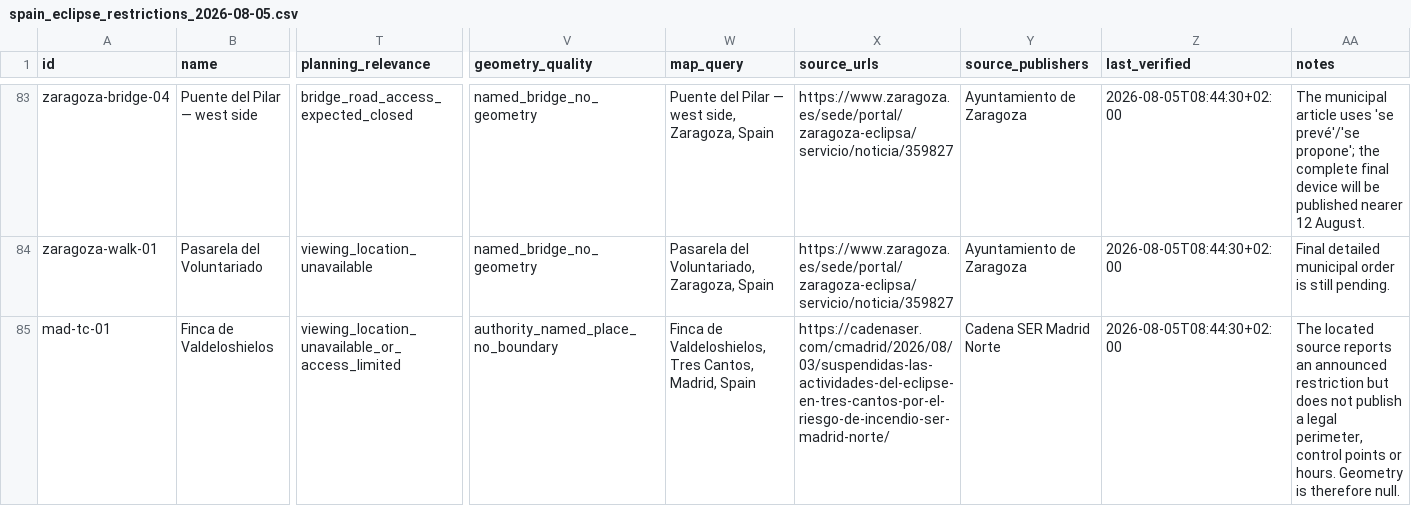
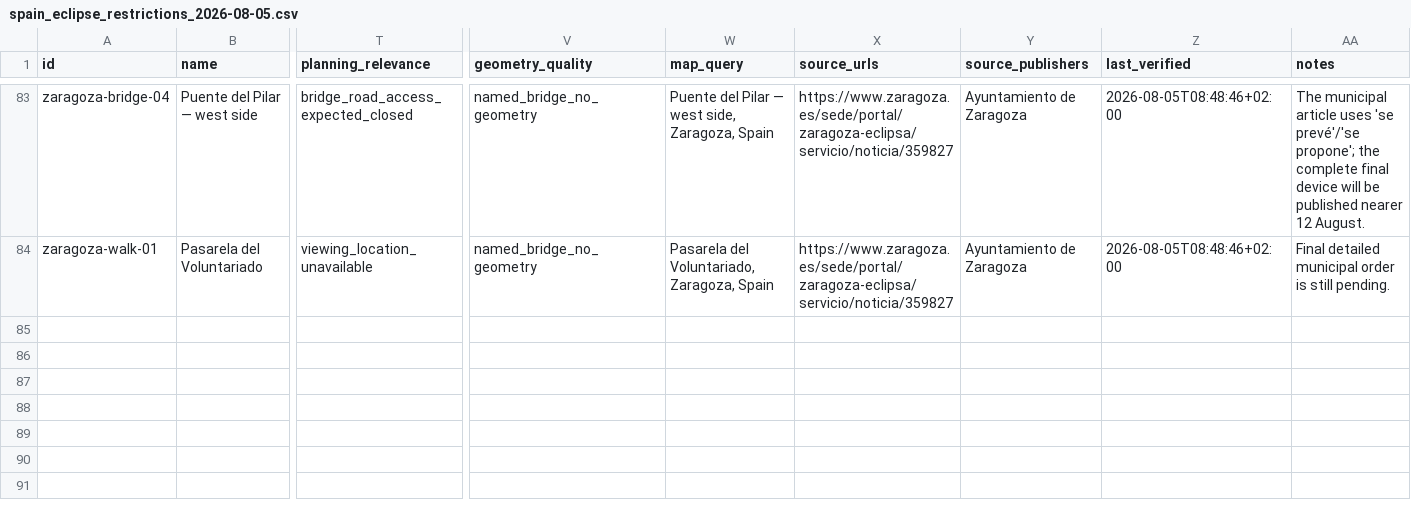
Before and after one commit to krmarci/Eclipse2026, a CSV file: data/restrictions/spain_eclipse_restrictions_2026-08-05.csv, drawn as a sheet; only a part is shown, gaps mark what is left out; rows hold the shown columns only; the diff covers the shown part only; the diff names each change by its address in the sheet, - before the commit and + after, or states it on an @@ line.

```diff
--- a/data/restrictions/spain_eclipse_restrictions_2026-08-05.csv
+++ b/data/restrictions/spain_eclipse_restrictions_2026-08-05.csv
-Z83:Z84 (last_verified): 2026-08-05T08:44:30+02:00
+Z83:Z84 (last_verified): 2026-08-05T08:48:46+02:00
-row 85: mad-tc-01 | Finca de Valdeloshielos | viewing_location_unavailable_or_access_limited | authority_named_place_no_boundary | Finca de Valdeloshielos, Tres Cantos, Madrid, Spain | https://cadenaser.com/cmadrid/2026/08/03/suspendidas-las-actividades-del-eclipse-en-tres-cantos-por-el-riesgo-de-incendio-ser-madrid-norte/ | Cadena SER Madrid Norte | 2026-08-05T08:44:30+02:00 | The located source reports an announced restriction but does not publish a legal perimeter, control points or hours. Geometry is therefore null.
```
Also changed, not shown: 81 edited cells elsewhere in this file, 3 other files.
